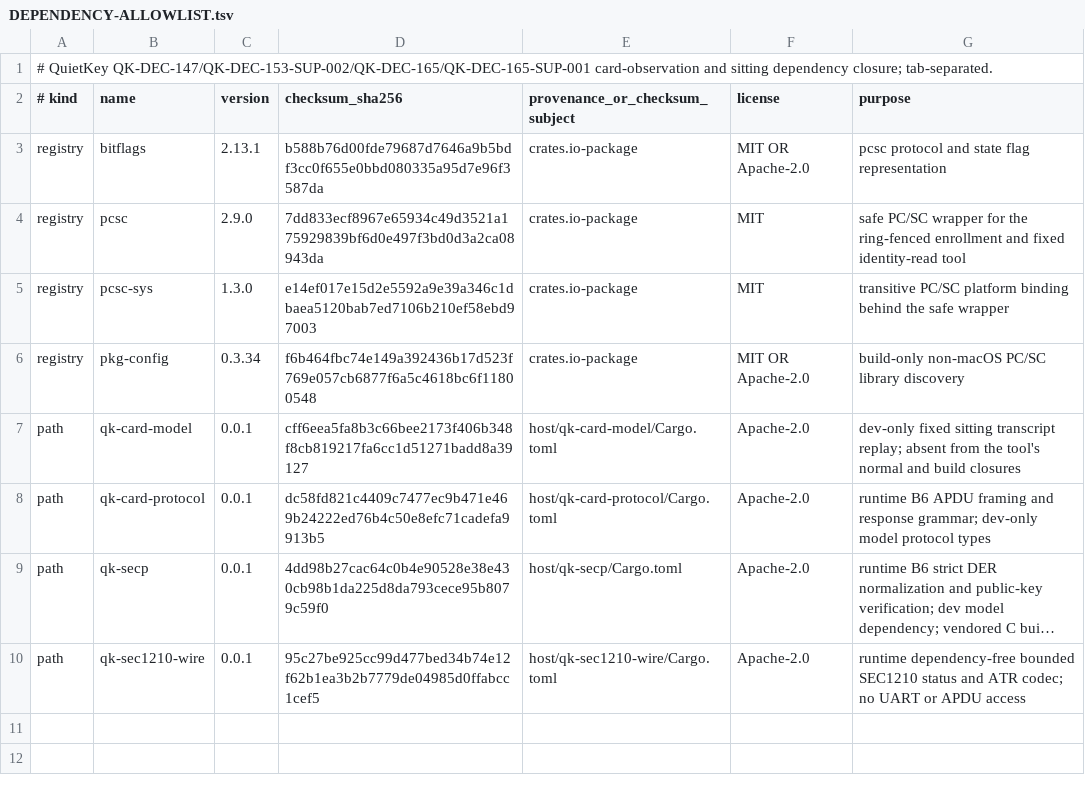
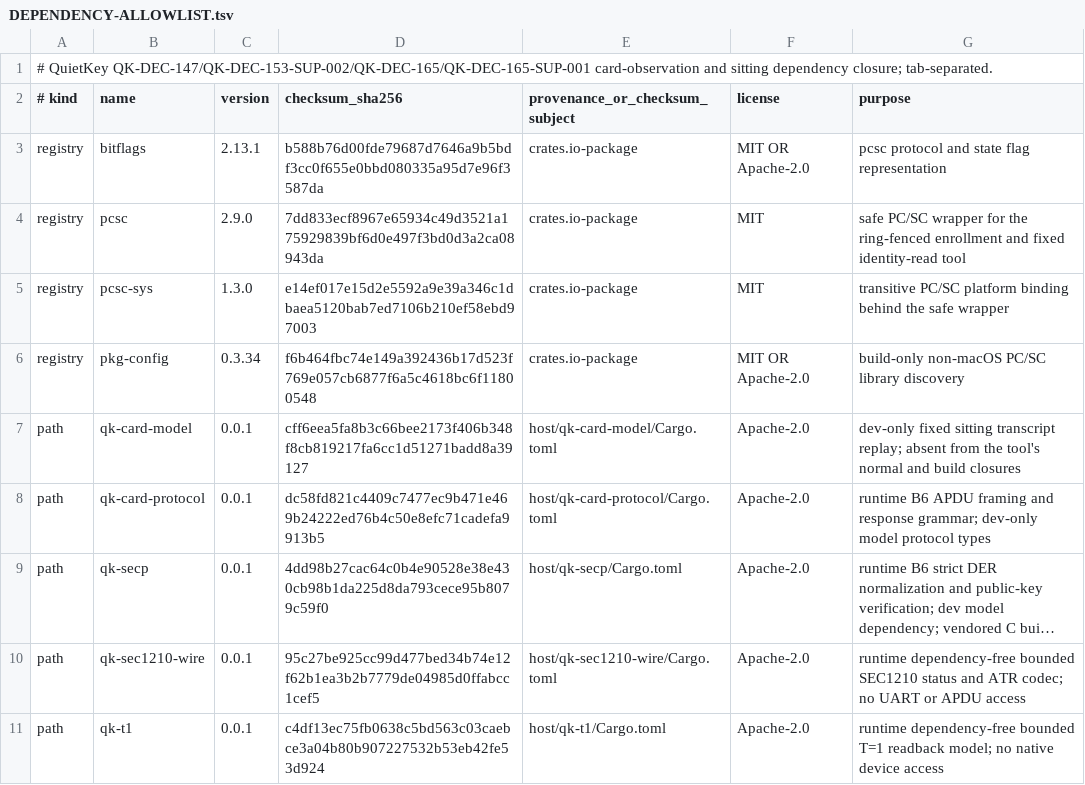
Before and after one commit to jeroenvandevoorde-cmd/QuietKey, a TSV file: bench/card-enrollment/DEPENDENCY-ALLOWLIST.tsv, drawn as a sheet; long unchanged cells end in …; the diff names each change by its address in the sheet, - before the commit and + after, or states it on an @@ line.

Commit message:
feat: add the fixed UART T=1 readback bench mode
Adds the bounded transcript, independent public mock constructors, deadline and first-failure evidence tests, private adapter wiring, and exact 0.0.10 closure pins. Existing probe and B6 lane headers and all frozen fixture bytes remain unchanged. Verification is macOS x86_64 only; Linux native adapter paths await the LOA chain and the separately authorized Pi sitting.

```diff
--- a/bench/card-enrollment/DEPENDENCY-ALLOWLIST.tsv
+++ b/bench/card-enrollment/DEPENDENCY-ALLOWLIST.tsv
+row 11: path | qk-t1 | 0.0.1 | c4df13ec75fb0638c5bd563c03caebce3a04b80b907227532b53eb42fe53d924 | host/qk-t1/Cargo.toml | Apache-2.0 | runtime dependency-free bounded T=1 readback model; no native device access
```
Also changed, not shown: 16 other files.
